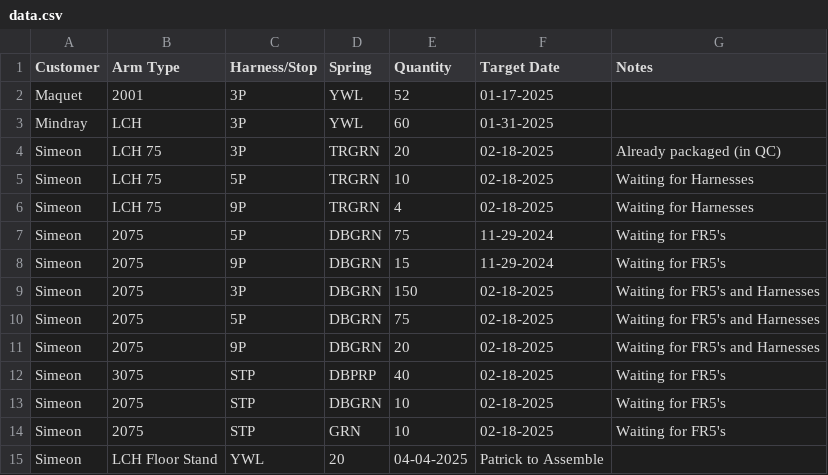
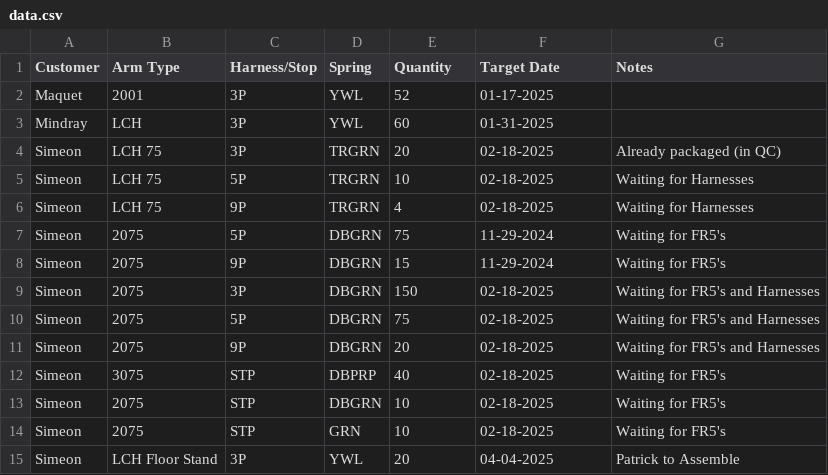
Before and after one commit to patrickaguilera/production-display, a CSV file: data/data.csv, drawn as a sheet.

Commit message:
Update data.csv

```diff
--- a/data/data.csv
+++ b/data/data.csv
@@ -14,2 +14,2 @@ Simeon, 2075, STP, DBGRN, 10, 02-18-2025, Waiting for FR5's
 Simeon, 2075, STP, GRN, 10, 02-18-2025, Waiting for FR5's
-Simeon, LCH Floor Stand, YWL, 20, 04-04-2025, Patrick to Assemble
+Simeon, LCH Floor Stand, 3P, YWL, 20, 04-04-2025, Patrick to Assemble
```
